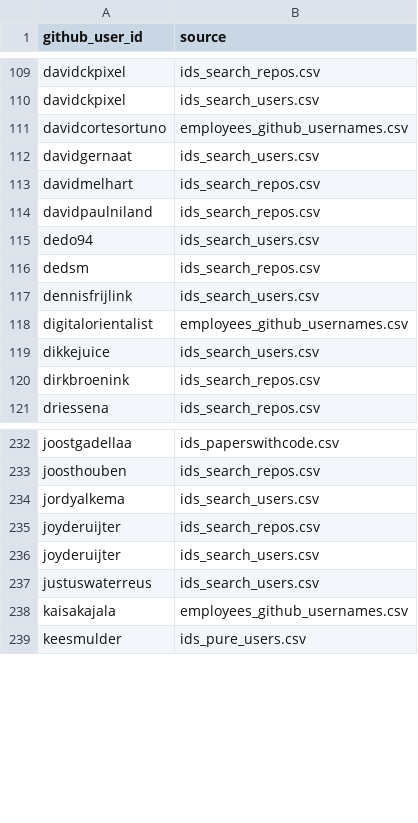
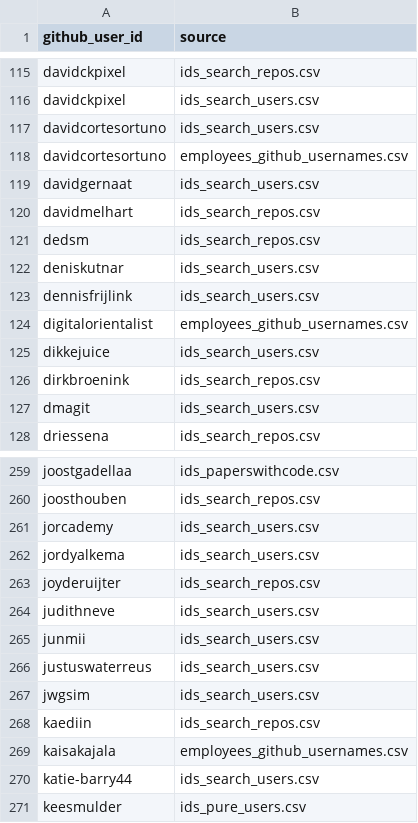
Before and after one commit to UtrechtUniversity/SWORDS-UU, a CSV file: collect_users/results/users_merged.csv, drawn as a sheet; only a part is shown, gaps mark what is left out; the diff covers the shown part only.

```diff
--- a/collect_users/results/users_merged.csv
+++ b/collect_users/results/users_merged.csv
@@ -110,2 +116,3 @@ davidckpixel,ids_search_repos.csv
 davidckpixel,ids_search_users.csv
+davidcortesortuno,ids_search_users.csv
 davidcortesortuno,employees_github_usernames.csv
@@ -113,5 +120,4 @@ davidgernaat,ids_search_users.csv
 davidmelhart,ids_search_repos.csv
-davidpaulniland,ids_search_repos.csv
-dedo94,ids_search_users.csv
 dedsm,ids_search_repos.csv
+deniskutnar,ids_search_users.csv
 dennisfrijlink,ids_search_users.csv
@@ -120,2 +126,3 @@ dikkejuice,ids_search_users.csv
 dirkbroenink,ids_search_repos.csv
+dmagit,ids_search_users.csv
 driessena,ids_search_repos.csv
@@ -233,7 +260,12 @@ joostgadellaa,ids_paperswithcode.csv
 joosthouben,ids_search_repos.csv
+jorcademy,ids_search_users.csv
 jordyalkema,ids_search_users.csv
 joyderuijter,ids_search_repos.csv
-joyderuijter,ids_search_users.csv
+judithneve,ids_search_users.csv
+junmii,ids_search_users.csv
 justuswaterreus,ids_search_users.csv
+jwgsim,ids_search_users.csv
+kaediin,ids_search_repos.csv
 kaisakajala,employees_github_usernames.csv
+katie-barry44,ids_search_users.csv
 keesmulder,ids_pure_users.csv
```
Also changed, not shown: 65 added rows, 10 removed rows, 1 moved row and 10 edited cells elsewhere in this file, collect_users/methods/github_search/results/ids_search_repos.csv, collect_users/methods/github_search/results/ids_topic_repos.csv, 23 other files.
